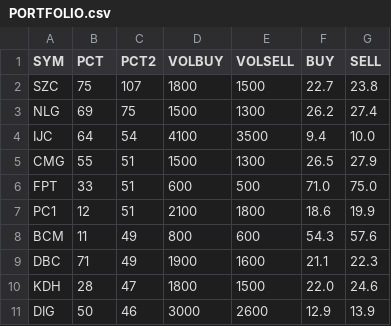
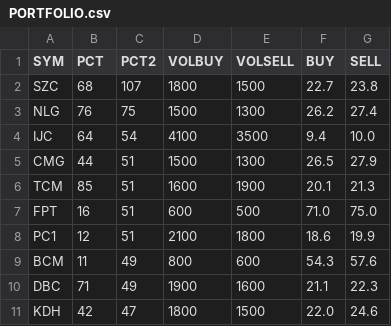
Before and after one commit to cali-invest/portfolio-live, a CSV file: data/PORTFOLIO.csv, drawn as a sheet.

```diff
--- a/data/PORTFOLIO.csv
+++ b/data/PORTFOLIO.csv
@@ -1,7 +1,8 @@
 SYM,PCT,PCT2,VOLBUY,VOLSELL,BUY,SELL
-SZC,75,107,1800,1500,22.7,23.8
-NLG,69,75,1500,1300,26.2,27.4
+SZC,68,107,1800,1500,22.7,23.8
+NLG,76,75,1500,1300,26.2,27.4
 IJC,64,54,4100,3500,9.4,10.0
-CMG,55,51,1500,1300,26.5,27.9
-FPT,33,51,600,500,71.0,75.0
+CMG,44,51,1500,1300,26.5,27.9
+TCM,85,51,1600,1900,20.1,21.3
+FPT,16,51,600,500,71.0,75.0
 PC1,12,51,2100,1800,18.6,19.9
@@ -9,3 +10,2 @@ BCM,11,49,800,600,54.3,57.6
 DBC,71,49,1900,1600,21.1,22.3
-KDH,28,47,1800,1500,22.0,24.6
-DIG,50,46,3000,2600,12.9,13.9
+KDH,42,47,1800,1500,22.0,24.6
```
Also changed, not shown: data/CMD.csv, data/CMD2.csv, 2 other files.
